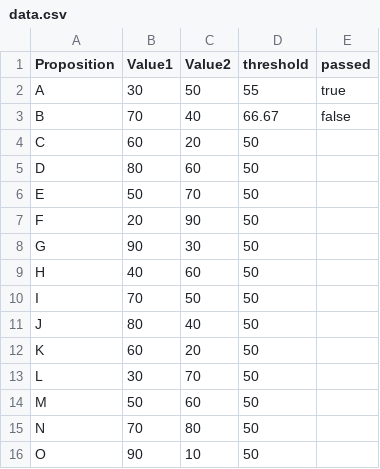
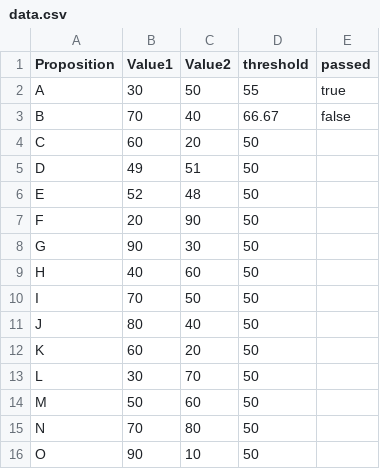
Before and after one commit to MissionLocal/interactives, a CSV file: docs/2024-nov-ballots-results/data.csv, drawn as a sheet.

```diff
--- a/docs/2024-nov-ballots-results/data.csv
+++ b/docs/2024-nov-ballots-results/data.csv
@@ -4,4 +4,4 @@ B,70,40,66.67,false
 C,60,20,50,
-D,80,60,50,
-E,50,70,50,
+D,49,51,50,
+E,52,48,50,
 F,20,90,50,
```
Also changed, not shown: 5 other files.
